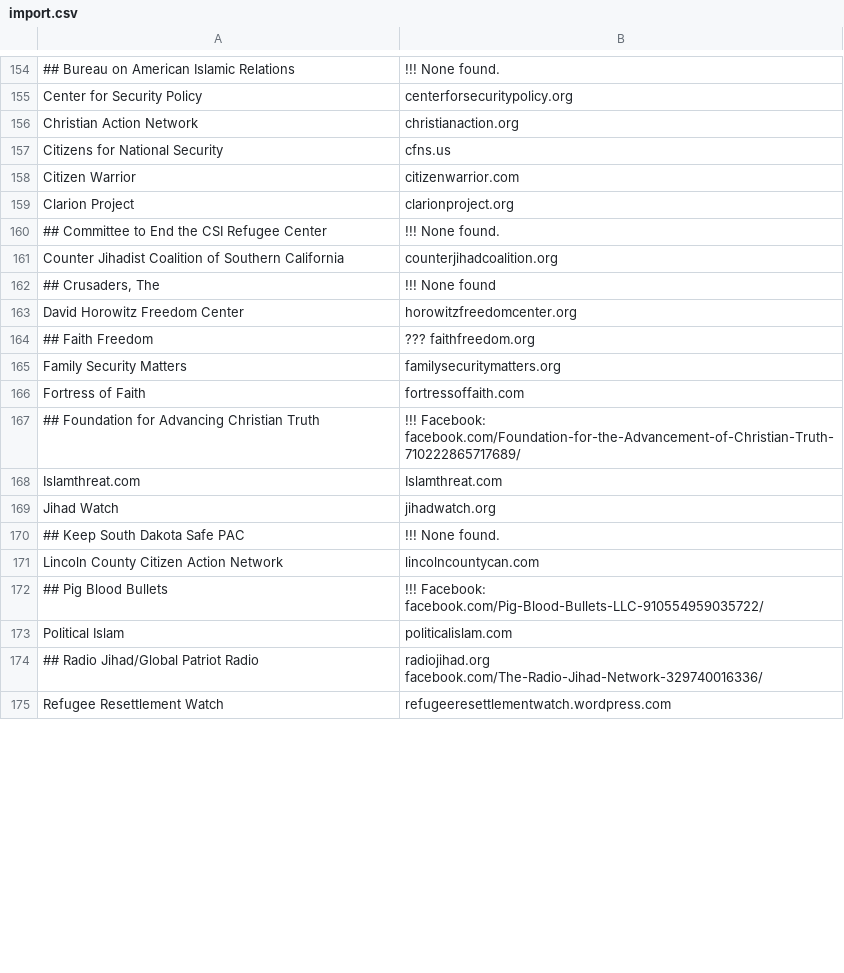
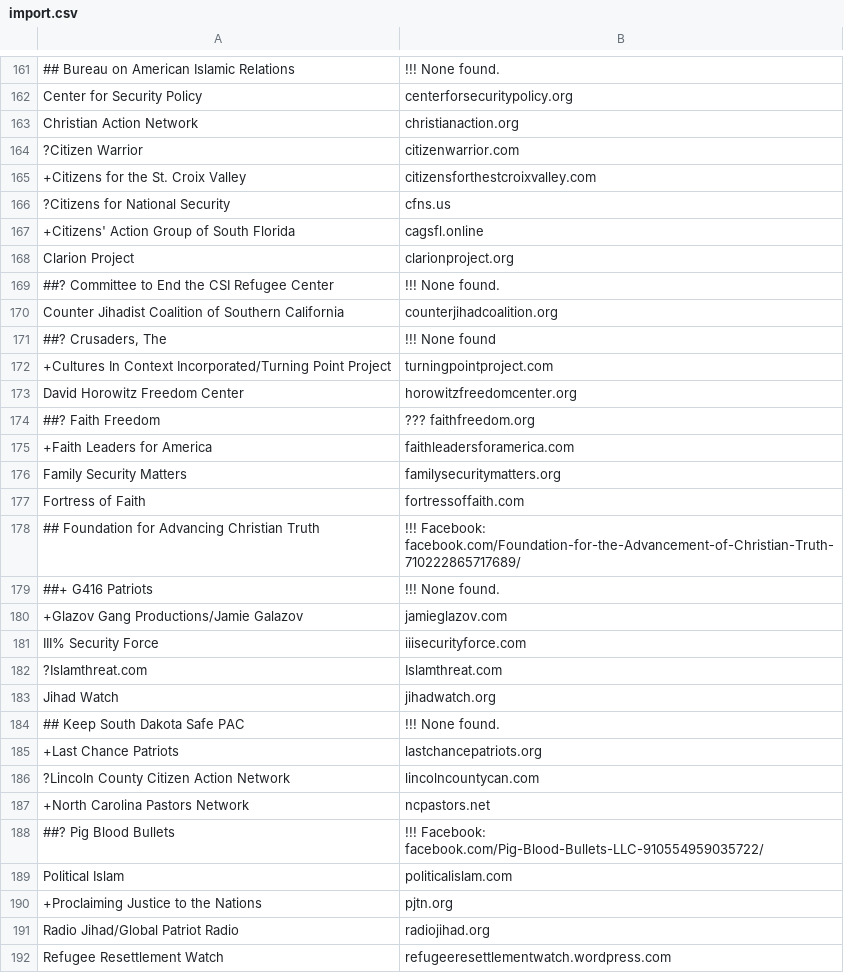
Before and after one commit to chigh/hategroup-dnsbl, a CSV file: import.csv, drawn as a sheet; only a part is shown, gaps mark what is left out; the diff covers the shown part only.

```diff
--- a/import.csv
+++ b/import.csv
@@ -156,10 +163,14 @@ Center for Security Policy|centerforsecuritypolicy.org
 Christian Action Network|christianaction.org
-Citizens for National Security|cfns.us
-Citizen Warrior|citizenwarrior.com
+?Citizen Warrior|citizenwarrior.com
++Citizens for the St. Croix Valley|citizensforthestcroixvalley.com
+?Citizens for National Security|cfns.us
++Citizens' Action Group of South Florida|cagsfl.online
 Clarion Project|clarionproject.org
-## Committee to End the CSI Refugee Center|!!! None found.
+##? Committee to End the CSI Refugee Center|!!! None found.
 Counter Jihadist Coalition of Southern California|counterjihadcoalition.org
-## Crusaders, The|!!! None found
+##? Crusaders, The|!!! None found
++Cultures In Context Incorporated/Turning Point Project|turningpointproject.com
 David Horowitz Freedom Center|horowitzfreedomcenter.org
-## Faith Freedom|??? faithfreedom.org
+##? Faith Freedom|??? faithfreedom.org
++Faith Leaders for America|faithleadersforamerica.com
 Family Security Matters|familysecuritymatters.org
@@ -167,9 +178,15 @@ Fortress of Faith|fortressoffaith.com
 ## Foundation for Advancing Christian Truth|!!! Facebook: facebook.com/Foundation-for-the-Advancement-of-Christian-Truth-710222865717689/
-Islamthreat.com|Islamthreat.com
+##+ G416 Patriots|!!! None found.
++Glazov Gang Productions/Jamie Galazov|jamieglazov.com
+III% Security Force|iiisecurityforce.com
+?Islamthreat.com|Islamthreat.com
 Jihad Watch|jihadwatch.org
 ## Keep South Dakota Safe PAC|!!! None found.
-Lincoln County Citizen Action Network|lincolncountycan.com
-## Pig Blood Bullets|!!! Facebook: facebook.com/Pig-Blood-Bullets-LLC-910554959035722/
++Last Chance Patriots|lastchancepatriots.org
+?Lincoln County Citizen Action Network|lincolncountycan.com
++North Carolina Pastors Network|ncpastors.net
+##? Pig Blood Bullets|!!! Facebook: facebook.com/Pig-Blood-Bullets-LLC-910554959035722/
 Political Islam|politicalislam.com
-## Radio Jihad/Global Patriot Radio|radiojihad.org facebook.com/The-Radio-Jihad-Network-329740016336/
++Proclaiming Justice to the Nations|pjtn.org
+Radio Jihad/Global Patriot Radio|radiojihad.org
 Refugee Resettlement Watch|refugeeresettlementwatch.wordpress.com
```
Also changed, not shown: 14 added rows and 24 edited cells elsewhere in this file, 5 other files.
